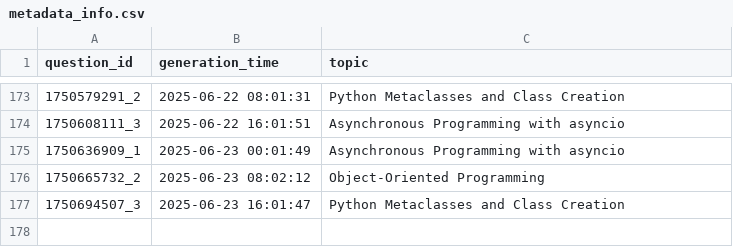
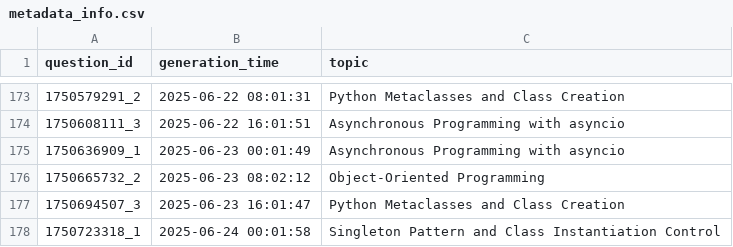
Before and after one commit to AbyTob/python-daily-quiz, a CSV file: resources/metadata_info.csv, drawn as a sheet; only a part is shown, gaps mark what is left out.

```diff
--- a/resources/metadata_info.csv
+++ b/resources/metadata_info.csv
@@ -177 +177,2 @@
 "1750694507_3";"2025-06-23 16:01:47";"Python Metaclasses and Class Creation"
+"1750723318_1";"2025-06-24 00:01:58";"Singleton Pattern and Class Instantiation Control"
```
Also changed, not shown: resources/python_quiz.csv, 2 other files.
